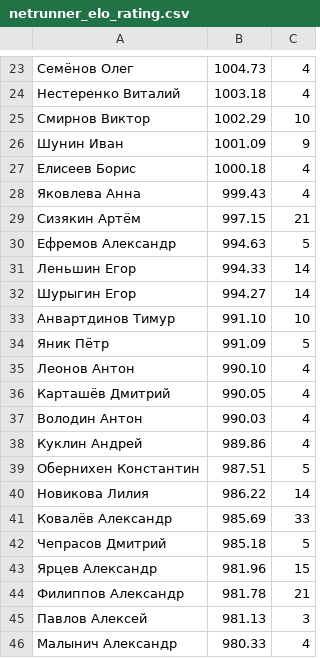
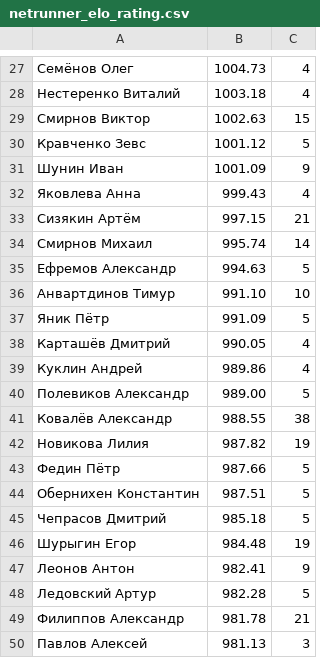
Before and after one commit to alexmonk/anrrating, a CSV file: netrunner_elo_rating.csv, drawn as a sheet; only a part is shown, gaps mark what is left out; the shorter side is filled out with more unchanged rows; the diff covers the shown part only.

```diff
--- a/netrunner_elo_rating.csv
+++ b/netrunner_elo_rating.csv
@@ -24,21 +28,22 @@
 Нестеренко Виталий	1003.18	4
-Смирнов Виктор	1002.29	10
+Смирнов Виктор	1002.63	15
+Кравченко Зевс	1001.12	5
 Шунин Иван	1001.09	9
-Елисеев Борис	1000.18	4
 Яковлева Анна	999.43	4
 Сизякин Артём	997.15	21
+Смирнов Михаил	995.74	14
 Ефремов Александр	994.63	5
-Леньшин Егор	994.33	14
-Шурыгин Егор	994.27	14
 Анвартдинов Тимур	991.10	10
 Яник Пётр	991.09	5
-Леонов Антон	990.10	4
 Карташёв Дмитрий	990.05	4
-Володин Антон	990.03	4
 Куклин Андрей	989.86	4
+Полевиков Александр	989.00	5
+Ковалёв Александр	988.55	38
+Новикова Лилия	987.82	19
+Федин Пётр	987.66	5
 Обернихен Константин	987.51	5
-Новикова Лилия	986.22	14
-Ковалёв Александр	985.69	33
 Чепрасов Дмитрий	985.18	5
-Ярцев Александр	981.96	15
+Шурыгин Егор	984.48	19
+Леонов Антон	982.41	9
+Ледовский Артур	982.28	5
 Филиппов Александр	981.78	21
```
Also changed, not shown: 24 added rows, 15 removed rows and 12 edited cells elsewhere in this file, 31 other files.
